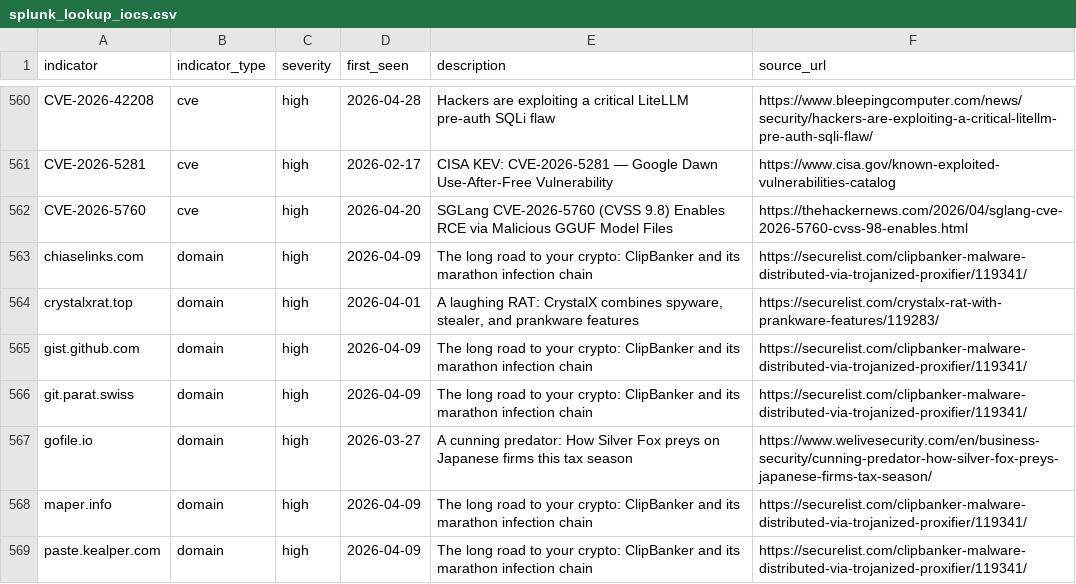
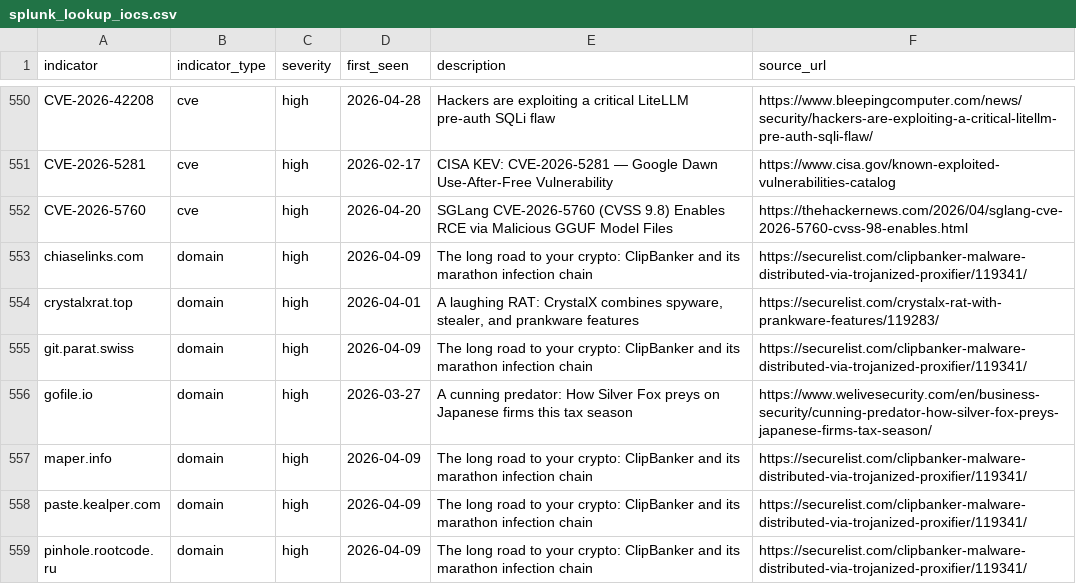
Before and after one commit to Virtualhaggis/usecaseintel, a CSV file: intel/splunk_lookup_iocs.csv, drawn as a sheet; only a part is shown, gaps mark what is left out; the shorter side is filled out with more unchanged rows; the diff covers the shown part only; the diff names each change by its address in the sheet, - before the commit and + after, or states it on an @@ line.

```diff
--- a/intel/splunk_lookup_iocs.csv
+++ b/intel/splunk_lookup_iocs.csv
-row 565: gist.github.com | domain | high | 2026-04-09 | The long road to your crypto: ClipBanker and its marathon infection chain | https://securelist.com/clipbanker-malware-distributed-via-trojanized-proxifier/119341/
```
Also changed, not shown: 12 removed rows elsewhere in this file, intel/iocs.csv, 12 other files.
